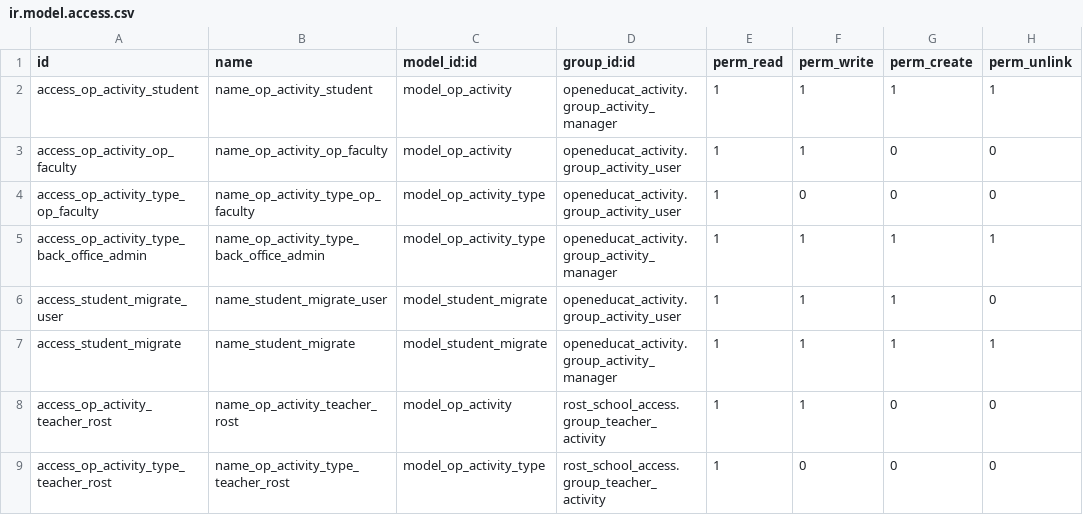
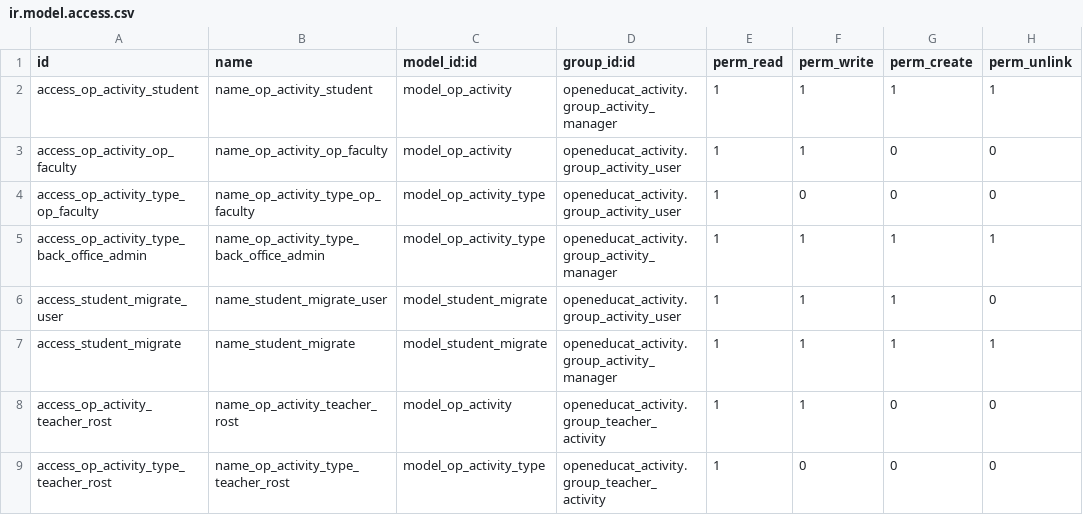
Before and after one commit to misha-solntcev/My-OpenEduCat, a CSV file: openeducat_activity/security/ir.model.access.csv, drawn as a sheet.

```diff
--- a/openeducat_activity/security/ir.model.access.csv
+++ b/openeducat_activity/security/ir.model.access.csv
@@ -7,3 +7,3 @@ access_student_migrate_user,name_student_migrate_user,model_student_migrate,open
 access_student_migrate,name_student_migrate,model_student_migrate,openeducat_activity.group_activity_manager,1,1,1,1
-access_op_activity_teacher_rost,name_op_activity_teacher_rost,model_op_activity,rost_school_access.group_teacher_activity,1,1,0,0
-access_op_activity_type_teacher_rost,name_op_activity_type_teacher_rost,model_op_activity_type,rost_school_access.group_teacher_activity,1,0,0,0
+access_op_activity_teacher_rost,name_op_activity_teacher_rost,model_op_activity,openeducat_activity.group_teacher_activity,1,1,0,0
+access_op_activity_type_teacher_rost,name_op_activity_type_teacher_rost,model_op_activity_type,openeducat_activity.group_teacher_activity,1,0,0,0
```
Also changed, not shown: openeducat_assignment/security/ir.model.access.csv, openeducat_attendance/security/ir.model.access.csv, 29 other files.
